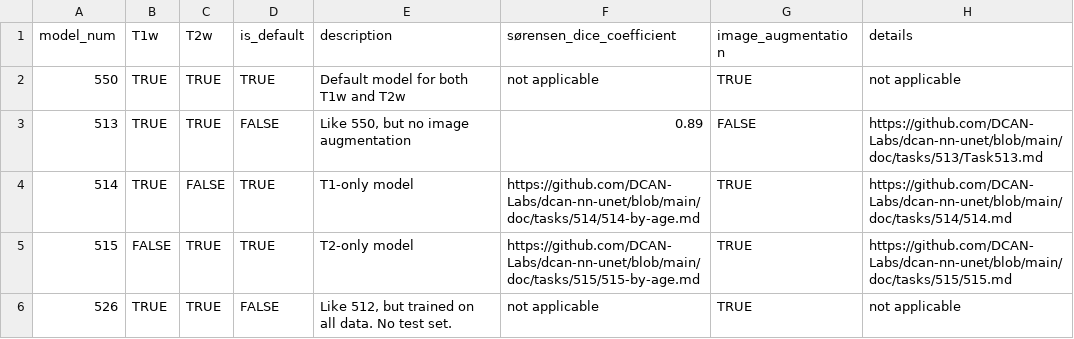
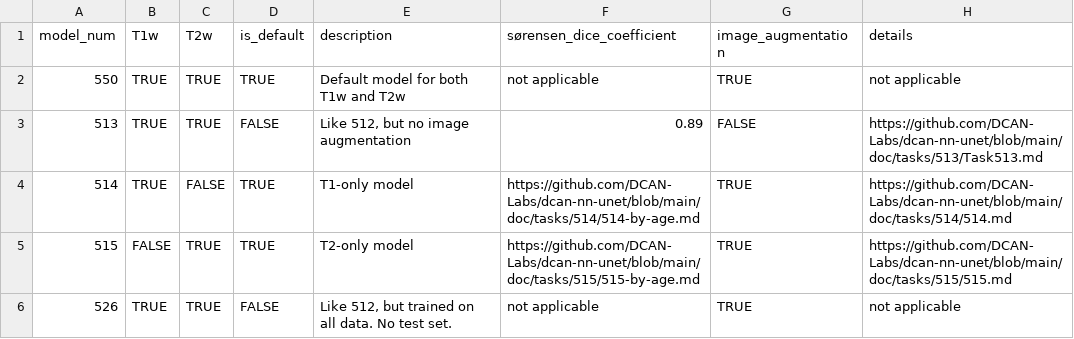
Before and after one commit to DCAN-Labs/BIBSnet, a CSV file: data/models.csv, drawn as a sheet.

Commit message:
Update models.csv

```diff
--- a/data/models.csv
+++ b/data/models.csv
@@ -2,3 +2,3 @@ model_num,T1w,T2w,is_default,description,sørensen_dice_coefficient,image_augmen
 550,TRUE,TRUE,TRUE,"Default model for both T1w and T2w","not applicable",TRUE,"not applicable"
-513,TRUE,TRUE,FALSE,"Like 550, but no image augmentation",0.89,FALSE,"https://github.com/DCAN-Labs/dcan-nn-unet/blob/main/doc/tasks/513/Task513.md"
+513,TRUE,TRUE,FALSE,"Like 512, but no image augmentation",0.89,FALSE,"https://github.com/DCAN-Labs/dcan-nn-unet/blob/main/doc/tasks/513/Task513.md"
 514,TRUE,FALSE,TRUE,"T1-only model","https://github.com/DCAN-Labs/dcan-nn-unet/blob/main/doc/tasks/514/514-by-age.md",TRUE,"https://github.com/DCAN-Labs/dcan-nn-unet/blob/main/doc/tasks/514/514.md"
```
